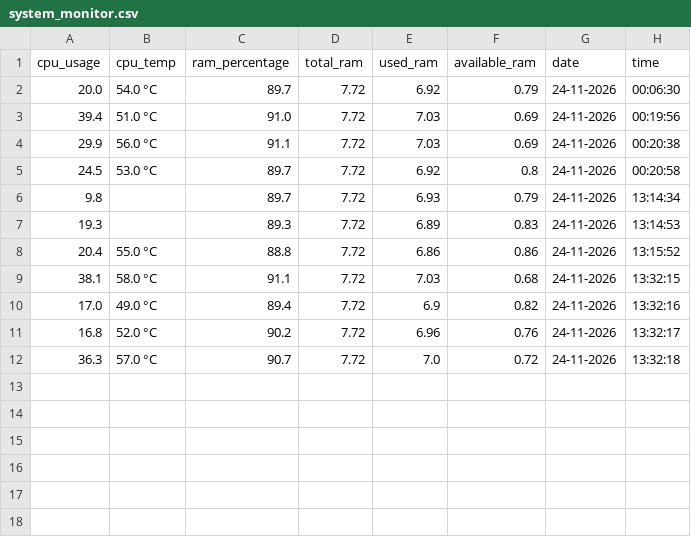
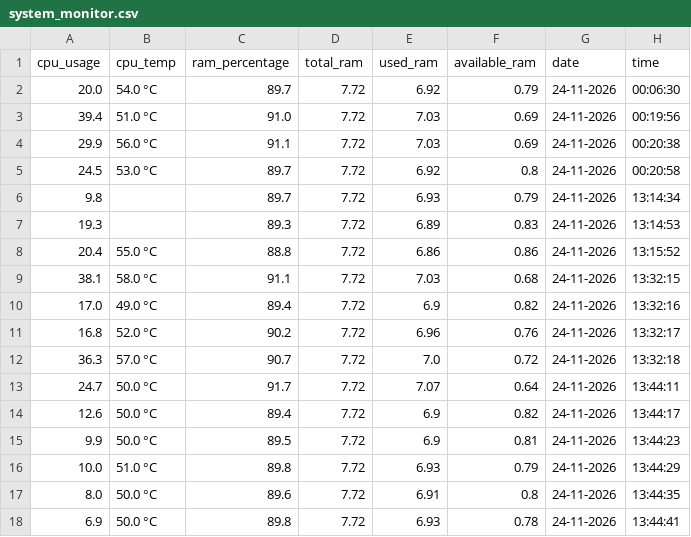
Before and after one commit to deb0rahhhh/Penguin, a CSV file: system_monitor.csv, drawn as a sheet; the diff names each change by its address in the sheet, - before the commit and + after, or states it on an @@ line.

Commit message:
Success!!! Automatic reading taken every 5 secs now successful. Might increase it to every hour or something else but this is great for now.

```diff
--- a/system_monitor.csv
+++ b/system_monitor.csv
+row 13: 24.7 | 50.0 °C | 91.7 | 7.72 | 7.07 | 0.64 | 24-11-2026 | 13:44:11
+row 14: 12.6 | 50.0 °C | 89.4 | 7.72 | 6.9 | 0.82 | 24-11-2026 | 13:44:17
+row 15: 9.9 | 50.0 °C | 89.5 | 7.72 | 6.9 | 0.81 | 24-11-2026 | 13:44:23
+row 16: 10.0 | 51.0 °C | 89.8 | 7.72 | 6.93 | 0.79 | 24-11-2026 | 13:44:29
+row 17: 8.0 | 50.0 °C | 89.6 | 7.72 | 6.91 | 0.8 | 24-11-2026 | 13:44:35
+row 18: 6.9 | 50.0 °C | 89.8 | 7.72 | 6.93 | 0.78 | 24-11-2026 | 13:44:41
```
